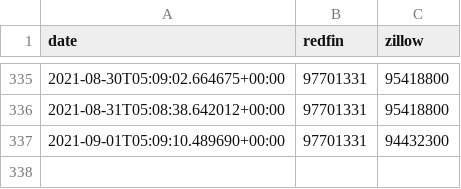
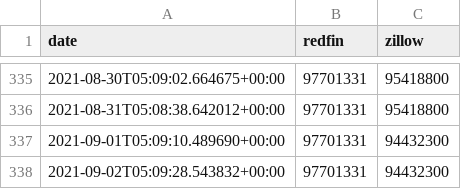
Before and after one commit to mikepqr/real-estate-scrape-eg, a CSV file: data.csv, drawn as a sheet; only a part is shown, gaps mark what is left out; the diff names each change by its address in the sheet, - before the commit and + after, or states it on an @@ line.

```diff
--- a/data.csv
+++ b/data.csv
+row 338: 2021-09-02T05:09:28.543832+00:00 | 97701331 | 94432300
```
Also changed, not shown: 1 other file.
